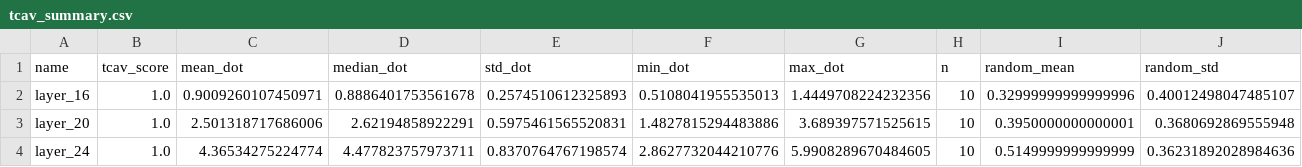
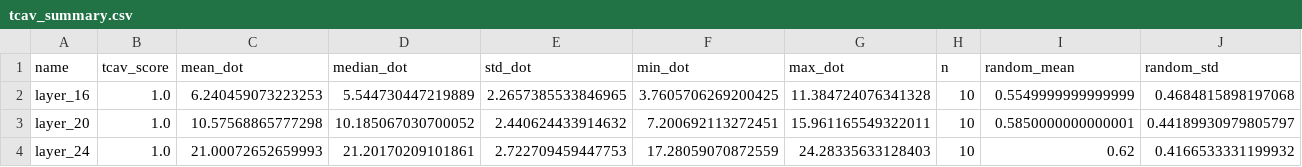
Before and after one commit to bart-custers/actuarial_agents, a CSV file: data/evaluation/tcav_plots/tcav_summary.csv, drawn as a sheet.

```diff
--- a/data/evaluation/tcav_plots/tcav_summary.csv
+++ b/data/evaluation/tcav_plots/tcav_summary.csv
@@ -1,4 +1,4 @@
 name,tcav_score,mean_dot,median_dot,std_dot,min_dot,max_dot,n,random_mean,random_std
-layer_16,1.0,0.9009260107450971,0.8886401753561678,0.2574510612325893,0.5108041955535013,1.4449708224232356,10,0.32999999999999996,0.40012498047485107
-layer_20,1.0,2.501318717686006,2.62194858922291,0.5975461565520831,1.4827815294483886,3.689397571525615,10,0.3950000000000001,0.3680692869555948
-layer_24,1.0,4.36534275224774,4.477823757973711,0.8370764767198574,2.8627732044210776,5.9908289670484605,10,0.5149999999999999,0.36231892028984636
+layer_16,1.0,6.240459073223253,5.544730447219889,2.2657385533846965,3.7605706269200425,11.384724076341328,10,0.5549999999999999,0.4684815898197068
+layer_20,1.0,10.57568865777298,10.185067030700052,2.440624433914632,7.200692113272451,15.961165549322011,10,0.5850000000000001,0.44189930979805797
+layer_24,1.0,21.00072652659993,21.20170209101861,2.722709459447753,17.28059070872559,24.28335633128403,10,0.62,0.4166533331199932
```
Also changed, not shown: 19 other files.
